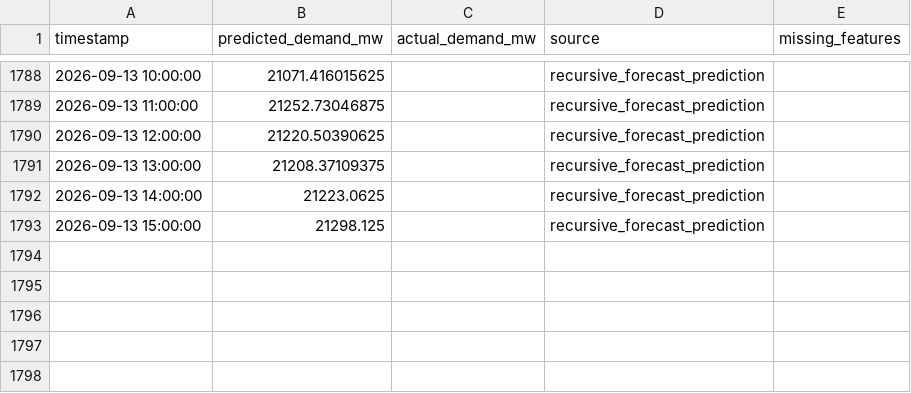
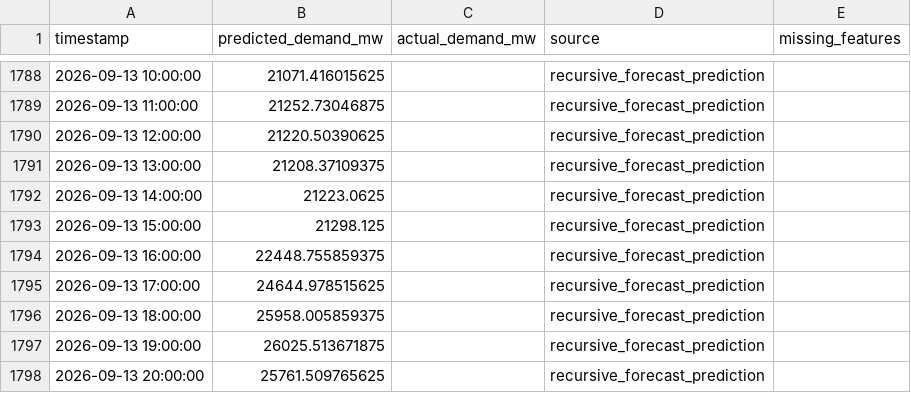
Before and after one commit to Thilokya03/Smart-Grid-Forecaster-Predictive-Modeling-of-Hourly-National-Grid-Power-Load-, a CSV file: artifacts/fast_predictions/gap_fill_predictions.csv, drawn as a sheet; only a part is shown, gaps mark what is left out.

```diff
--- a/artifacts/fast_predictions/gap_fill_predictions.csv
+++ b/artifacts/fast_predictions/gap_fill_predictions.csv
@@ -1793 +1793,6 @@ timestamp,predicted_demand_mw,actual_demand_mw,source,missing_features
 2026-09-13 15:00:00,21298.125,,recursive_forecast_prediction,
+2026-09-13 16:00:00,22448.755859375,,recursive_forecast_prediction,
+2026-09-13 17:00:00,24644.978515625,,recursive_forecast_prediction,
+2026-09-13 18:00:00,25958.005859375,,recursive_forecast_prediction,
+2026-09-13 19:00:00,26025.513671875,,recursive_forecast_prediction,
+2026-09-13 20:00:00,25761.509765625,,recursive_forecast_prediction,
```
Also changed, not shown: artifacts/fast_predictions/current_forecast.csv, artifacts/fast_predictions/detailed_weighted_24h_forecast.csv, 10 other files.
